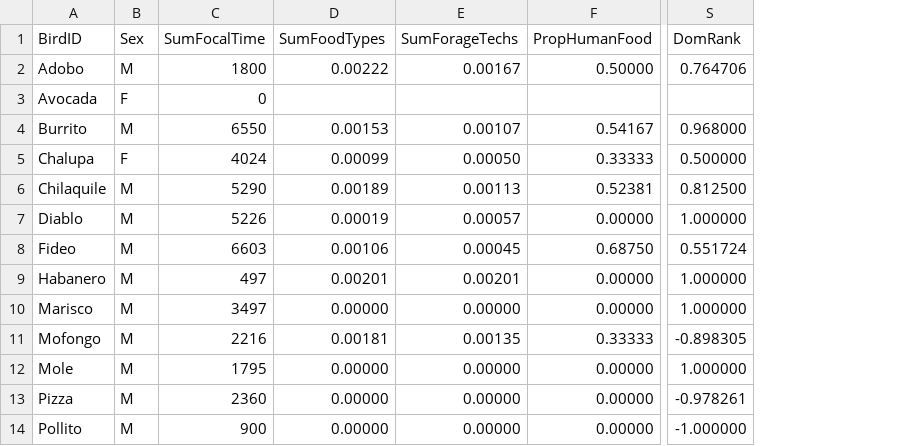
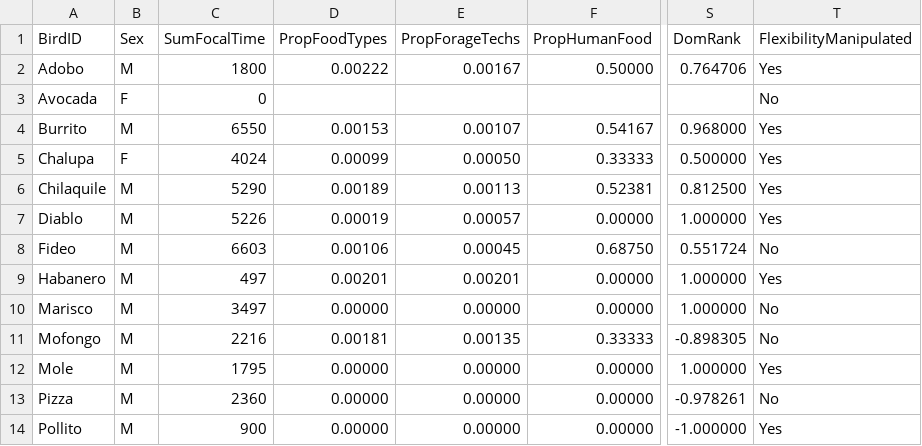
Before and after one commit to corinalogan/grackles, a CSV file: Files/Preregistrations/g_flexforaging_data_general.csv, drawn as a sheet; only a part is shown, gaps mark what is left out; the diff names each change by its address in the sheet, - before the commit and + after, or states it on an @@ line.

Commit message:
updated data sheet

```diff
--- a/Files/Preregistrations/g_flexforaging_data_general.csv
+++ b/Files/Preregistrations/g_flexforaging_data_general.csv
+column T (FlexibilityManipulated), rows 2-14: Yes | No | Yes | Yes | Yes | Yes | No | Yes | No | No | Yes | No | Yes
-D1: SumFoodTypes
+D1: PropFoodTypes
-E1: SumForageTechs
+E1: PropForageTechs
```
